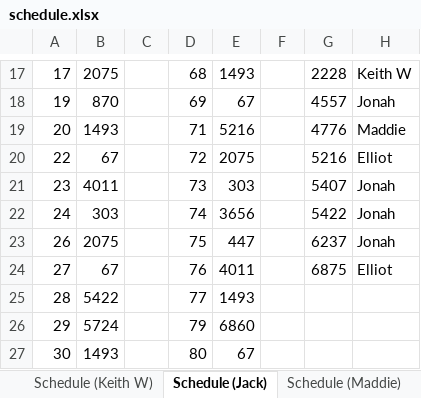
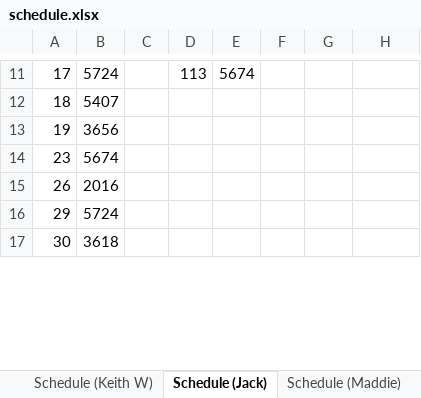
Before and after one commit to Mechanical-Advantage/ScoutAssignmentCode, an Excel workbook: schedule.xlsx, sheet Schedule (Jack), drawn as a sheet; only a part is shown, gaps mark what is left out; values as stored, in another font and other column widths than the file's, no cell formats; removed rows and columns are numbered as before the commit, all else as after; the diff covers the shown part only; the diff names each change by its address in the sheet, - before the commit and + after, or states it on an @@ line.

```diff
--- a/schedule.xlsx (sheet Schedule (Jack))
+++ b/schedule.xlsx (sheet Schedule (Jack))
-B11: 2075
+B11: 5724
-D11: 68
+D11: 113
-E11: 1493
+E11: 5674
-G11: 2228
+G11: (empty)
-H11: Keith W
+H11: (empty)
+row 12: 18 | 5407
-B13: 870
+B13: 3656
-D13: 69
+D13: (empty)
-E13: 67
+E13: (empty)
-G13: 4557
+G13: (empty)
-H13: Jonah
+H13: (empty)
-row 19: 20 | 1493 |  | 71 | 5216 |  | 4776 | Maddie
-row 20: 22 | 67 |  | 72 | 2075 |  | 5216 | Elliot
-B14: 4011
+B14: 5674
-D14: 73
+D14: (empty)
-E14: 303
+E14: (empty)
-G14: 5407
+G14: (empty)
-H14: Jonah
+H14: (empty)
-row 22: 24 | 303 |  | 74 | 3656 |  | 5422 | Jonah
-B15: 2075
+B15: 2016
-D15: 75
+D15: (empty)
-E15: 447
+E15: (empty)
-G15: 6237
+G15: (empty)
-H15: Jonah
+H15: (empty)
-row 24: 27 | 67 |  | 76 | 4011 |  | 6875 | Elliot
-row 25: 28 | 5422 |  | 77 | 1493
-D16: 79
+D16: (empty)
-E16: 6860
+E16: (empty)
-B17: 1493
+B17: 3618
-D17: 80
+D17: (empty)
-E17: 67
+E17: (empty)
```
Also changed, not shown: 23 added rows, 19 removed rows and 47 edited cells elsewhere in this sheet, sheet Matches, sheet Schedule (Elliot), sheet Schedule (Aidan), sheet Schedule (Keith W), sheet Schedule (Brett), sheet Schedule (Maddie), 4 more sheets, other sheet tabs, cell formats, 1 other file.
